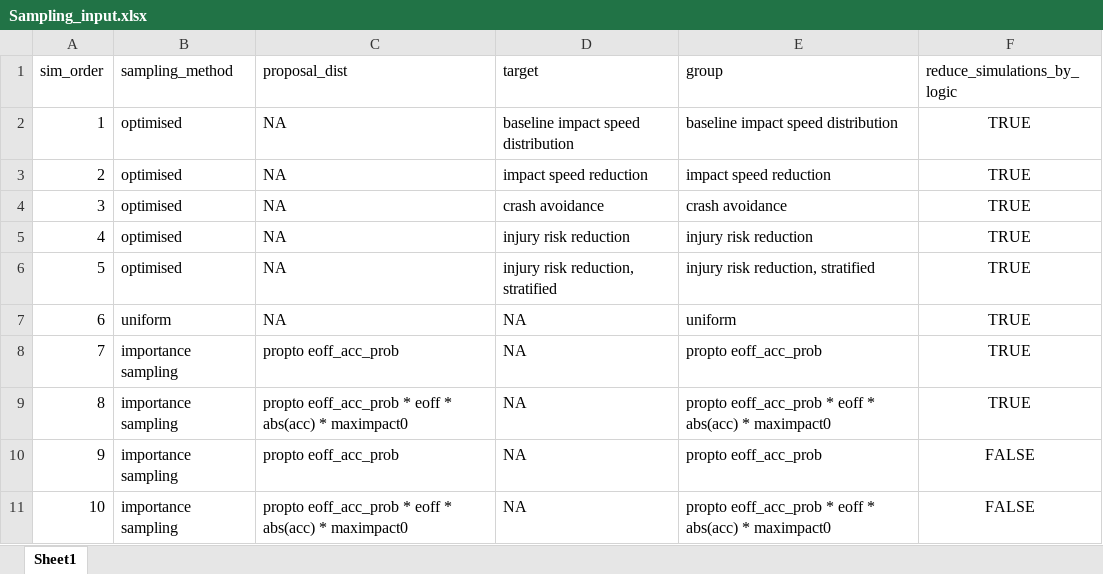
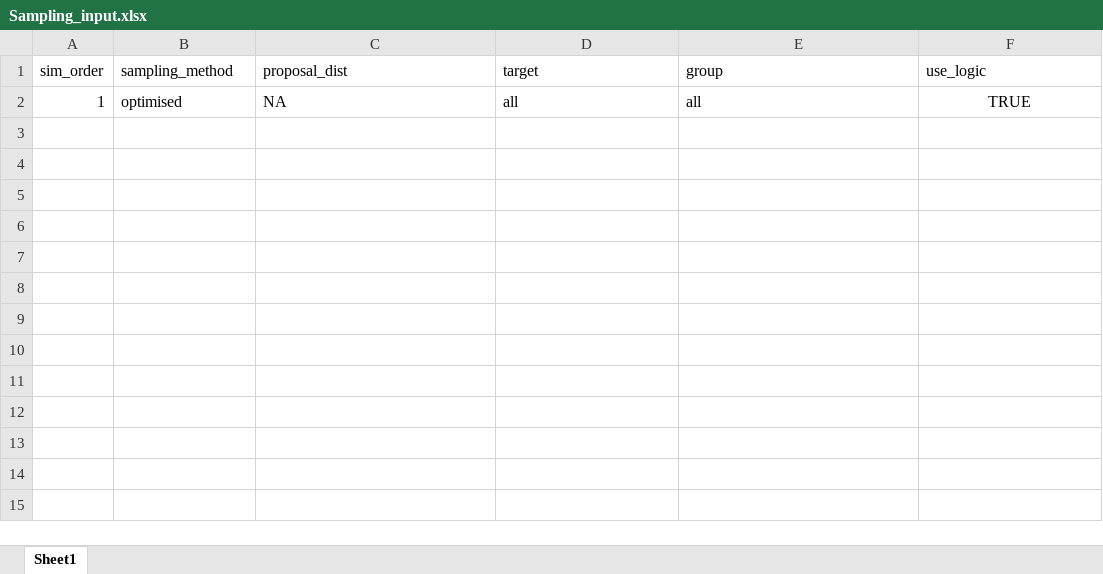
Before and after one commit to imbhe/Active-Sampling, an Excel workbook: Data/Sampling_input.xlsx, sheet Sheet1, drawn as a sheet; values as stored, in another font and other column widths than the file's, no borders; the diff names each change by its address in the sheet, - before the commit and + after, or states it on an @@ line.

```diff
--- a/Data/Sampling_input.xlsx (sheet Sheet1)
+++ b/Data/Sampling_input.xlsx (sheet Sheet1)
-F1: reduce_simulations_by_logic
+F1: use_logic
-D2 (target): baseline impact speed distribution
+D2 (target): all
-E2 (group): baseline impact speed distribution
+E2 (group): all
-row 3: 2 | optimised | NA | impact speed reduction | impact speed reduction | TRUE
-row 4: 3 | optimised | NA | crash avoidance | crash avoidance | TRUE
-row 5: 4 | optimised | NA | injury risk reduction | injury risk reduction | TRUE
-row 6: 5 | optimised | NA | injury risk reduction, stratified | injury risk reduction, stratified | TRUE
-row 7: 6 | uniform | NA | NA | uniform | TRUE
-row 8: 7 | importance sampling | propto eoff_acc_prob | NA | propto eoff_acc_prob | TRUE
-row 9: 8 | importance sampling | propto eoff_acc_prob * eoff * abs(acc) * maximpact0 | NA | propto eoff_acc_prob * eoff * abs(acc) * maximpact0 | TRUE
-row 10: 9 | importance sampling | propto eoff_acc_prob | NA | propto eoff_acc_prob | FALSE
-row 11: 10 | importance sampling | propto eoff_acc_prob * eoff * abs(acc) * maximpact0 | NA | propto eoff_acc_prob * eoff * abs(acc) * maximpact0 | FALSE
```
Also changed, not shown: formulas that keep their value, Data/Sampling_input2.xlsx, Data/param_input.xlsx, 1 other file.
